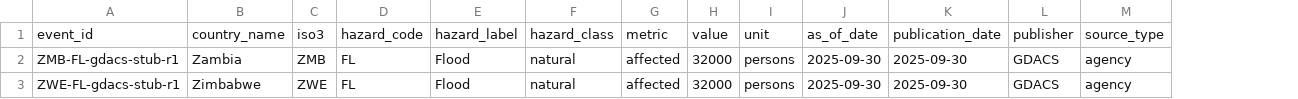
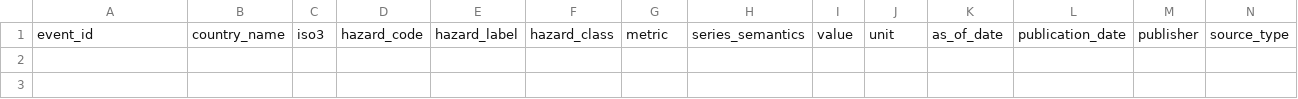
Before and after one commit to Metaculus/metac-bot-template, a CSV file: resolver/staging/gdacs.csv, drawn as a sheet; only a part is shown; removed rows and columns are numbered as before the commit, all else as after; rows hold the shown columns only; the diff names each change by its address in the sheet, - before the commit and + after, or states it on an @@ line.

```diff
--- a/resolver/staging/gdacs.csv
+++ b/resolver/staging/gdacs.csv
+column H, row 1: series_semantics
-row 2: ZMB-FL-gdacs-stub-r1 | Zambia | ZMB | FL | Flood | natural | affected | 32000 | persons | 2025-09-30 | 2025-09-30 | GDACS | agency
-row 3: ZWE-FL-gdacs-stub-r1 | Zimbabwe | ZWE | FL | Flood | natural | affected | 32000 | persons | 2025-09-30 | 2025-09-30 | GDACS | agency
```
Also changed, not shown: resolver/staging/emdat.csv, resolver/staging/ifrc_go.csv, 20 other files.
